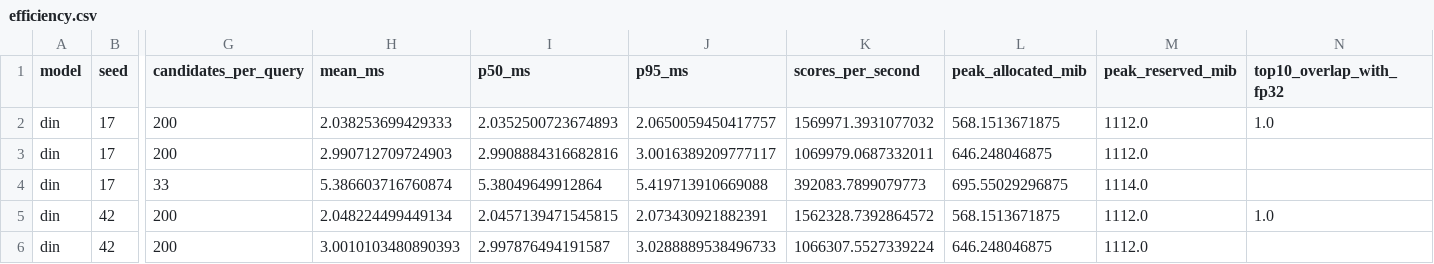
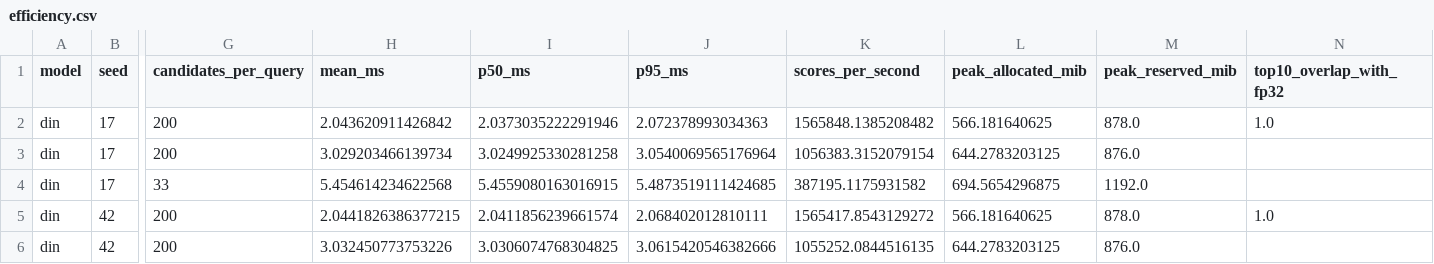
Before and after one commit to Pengcheng-Wang/retrieval_rank_on_gpu, a CSV file: results/2026-11-08-industry-ranking/efficiency.csv, drawn as a sheet; only a part is shown, gaps mark what is left out; the diff covers the shown part only; the diff names each change by its address in the sheet, - before the commit and + after, or states it on an @@ line.

```diff
--- a/results/2026-11-08-industry-ranking/efficiency.csv
+++ b/results/2026-11-08-industry-ranking/efficiency.csv
-H2 (mean_ms): 2.038253699429333
+H2 (mean_ms): 2.043620911426842
-I2 (p50_ms): 2.0352500723674893
+I2 (p50_ms): 2.0373035222291946
-J2 (p95_ms): 2.0650059450417757
+J2 (p95_ms): 2.072378993034363
-K2 (scores_per_second): 1569971.3931077032
+K2 (scores_per_second): 1565848.1385208482
-L2 (peak_allocated_mib): 568.1513671875
+L2 (peak_allocated_mib): 566.181640625
-M2 (peak_reserved_mib): 1112.0
+M2 (peak_reserved_mib): 878.0
-H3 (mean_ms): 2.990712709724903
+H3 (mean_ms): 3.029203466139734
-I3 (p50_ms): 2.9908884316682816
+I3 (p50_ms): 3.0249925330281258
-J3 (p95_ms): 3.0016389209777117
+J3 (p95_ms): 3.0540069565176964
-K3 (scores_per_second): 1069979.0687332011
+K3 (scores_per_second): 1056383.3152079154
-L3 (peak_allocated_mib): 646.248046875
+L3 (peak_allocated_mib): 644.2783203125
-M3 (peak_reserved_mib): 1112.0
+M3 (peak_reserved_mib): 876.0
-H4 (mean_ms): 5.386603716760874
+H4 (mean_ms): 5.454614234622568
-I4 (p50_ms): 5.38049649912864
+I4 (p50_ms): 5.4559080163016915
-J4 (p95_ms): 5.419713910669088
+J4 (p95_ms): 5.4873519111424685
-K4 (scores_per_second): 392083.7899079773
+K4 (scores_per_second): 387195.1175931582
-L4 (peak_allocated_mib): 695.55029296875
+L4 (peak_allocated_mib): 694.5654296875
-M4 (peak_reserved_mib): 1114.0
+M4 (peak_reserved_mib): 1192.0
-H5 (mean_ms): 2.048224499449134
+H5 (mean_ms): 2.0441826386377215
-I5 (p50_ms): 2.0457139471545815
+I5 (p50_ms): 2.0411856239661574
-J5 (p95_ms): 2.073430921882391
+J5 (p95_ms): 2.068402012810111
-K5 (scores_per_second): 1562328.7392864572
+K5 (scores_per_second): 1565417.8543129272
-L5 (peak_allocated_mib): 568.1513671875
+L5 (peak_allocated_mib): 566.181640625
-M5 (peak_reserved_mib): 1112.0
+M5 (peak_reserved_mib): 878.0
-H6 (mean_ms): 3.0010103480890393
+H6 (mean_ms): 3.032450773753226
-I6 (p50_ms): 2.997876494191587
+I6 (p50_ms): 3.0306074768304825
-J6 (p95_ms): 3.0288889538496733
+J6 (p95_ms): 3.0615420546382666
-K6 (scores_per_second): 1066307.5527339224
+K6 (scores_per_second): 1055252.0844516135
-L6 (peak_allocated_mib): 646.248046875
+L6 (peak_allocated_mib): 644.2783203125
-M6 (peak_reserved_mib): 1112.0
+M6 (peak_reserved_mib): 876.0
```
Also changed, not shown: 148 edited cells elsewhere in this file, results/2026-11-08-industry-ranking/efficiency-aggregate.csv, results/2026-11-08-industry-ranking/learning-gates-aggregate.csv, 24 other files.
